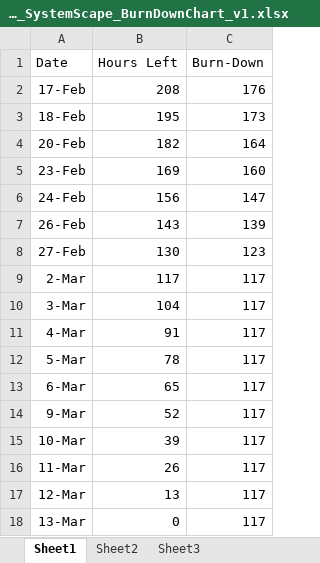
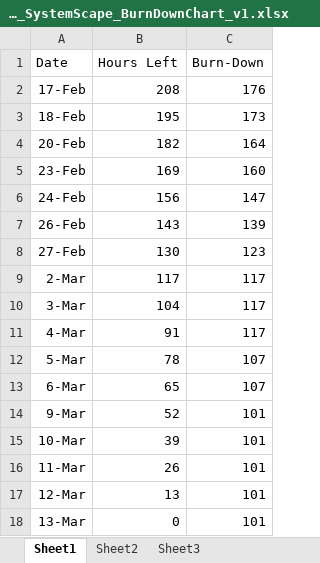
Before and after one commit to JNM-2T17/SystemScape, an Excel workbook: SPSWENG_SystemScape_BurnDownChart_v1.xlsx, sheet Sheet1, drawn as a sheet; values as stored, in another font and other column widths than the file's, no borders; charts and pictures not drawn; the diff names each change by its address in the sheet, - before the commit and + after, or states it on an @@ line.

Commit message:
Updated Burn Down Chart

```diff
--- a/SPSWENG_SystemScape_BurnDownChart_v1.xlsx (sheet Sheet1)
+++ b/SPSWENG_SystemScape_BurnDownChart_v1.xlsx (sheet Sheet1)
-C12:C13 (Burn-Down): 117
+C12:C13 (Burn-Down): 107
-C14:C18 (Burn-Down): 117
+C14:C18 (Burn-Down): 101
```
Also changed, not shown: charts or pictures.
